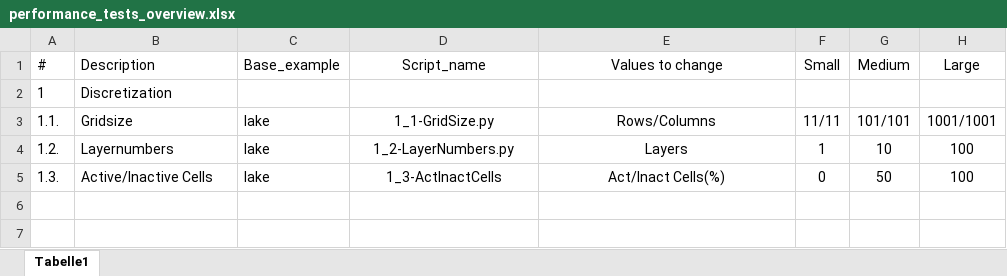
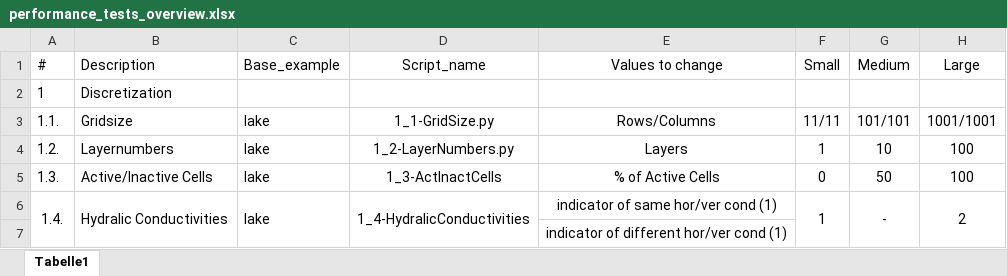
Before and after one commit to inowas/homework, an Excel workbook: performanceTest/performance_tests_overview.xlsx, sheet Tabelle1, drawn as a sheet; values as stored, in another font and other column widths than the file's, no borders; the diff names each change by its address in the sheet, - before the commit and + after, or states it on an @@ line.

Commit message:
Overview

```diff
--- a/performanceTest/performance_tests_overview.xlsx (sheet Tabelle1)
+++ b/performanceTest/performance_tests_overview.xlsx (sheet Tabelle1)
-E5 (Values to change): Act/Inact Cells(%)
+E5 (Values to change): % of Active Cells
+row 6: 1.4. | Hydralic Conductivities | lake | 1_4-HydralicConductivities | indicator of same hor/ver cond (1) | 1 | - | 2
+row 7:  |  |  |  | indicator of different hor/ver cond (1)
```
